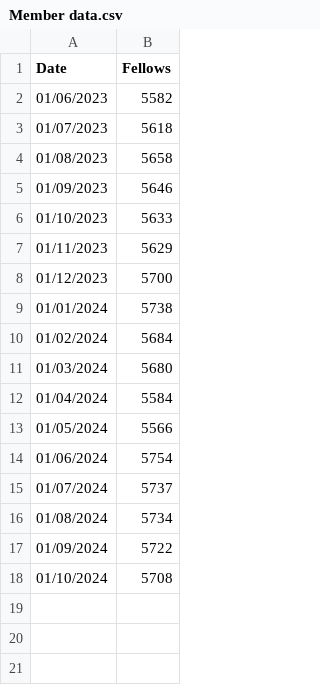
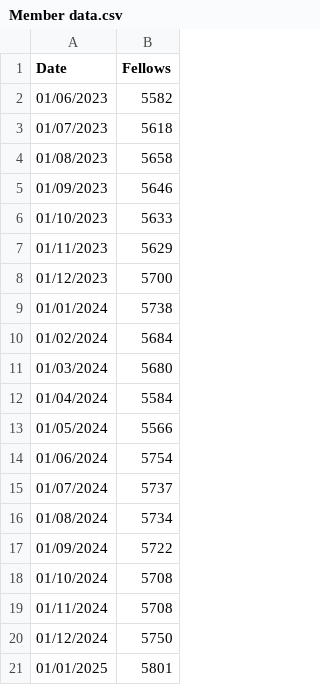
Before and after one commit to Ess-ara/hsma-project, a CSV file: Member data.csv, drawn as a sheet.

Commit message:
complete

```diff
--- a/Member data.csv
+++ b/Member data.csv
@@ -18 +18,4 @@ Date,Fellows
 01/10/2024,5708
+01/11/2024,5708
+01/12/2024,5750
+01/01/2025,5801
```
